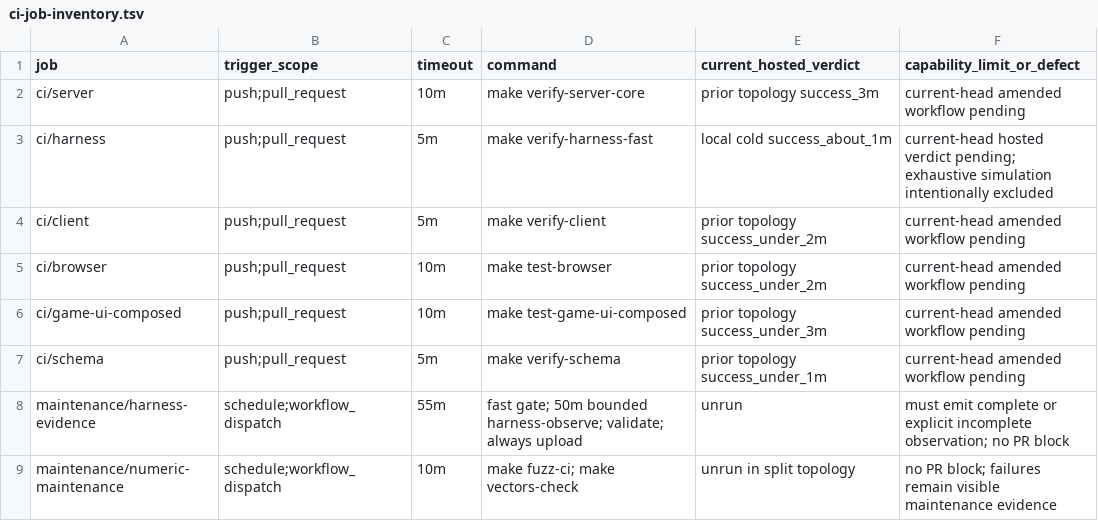
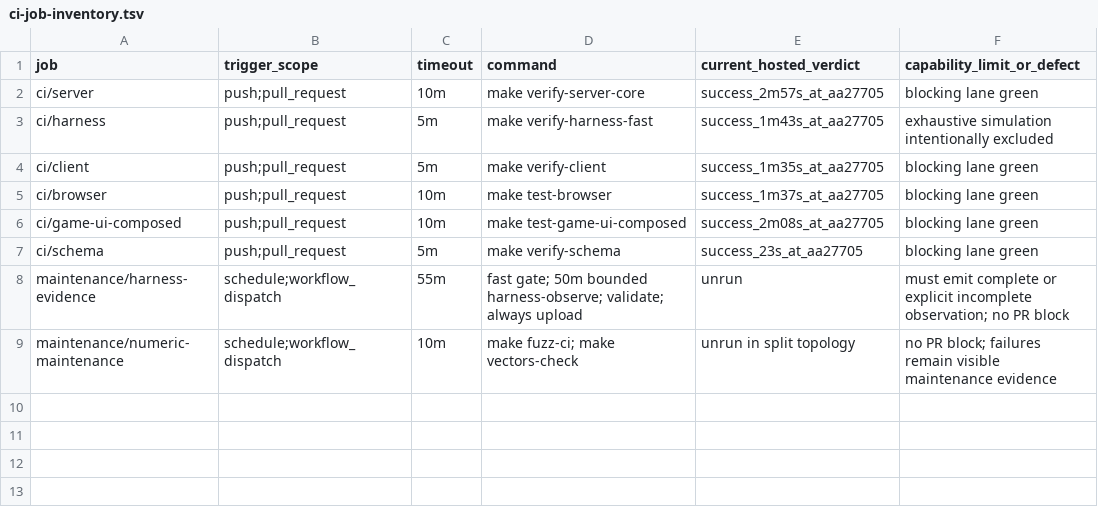
Before and after one commit to stronk-dev/destroy-humanity-any-percent, a TSV file: planning/platform-alignment/ci-job-inventory.tsv, drawn as a sheet.

Commit message:
planning: record hosted CI recovery

```diff
--- a/planning/platform-alignment/ci-job-inventory.tsv
+++ b/planning/platform-alignment/ci-job-inventory.tsv
@@ -1,8 +1,8 @@
 job	trigger_scope	timeout	command	current_hosted_verdict	capability_limit_or_defect
-ci/server	push;pull_request	10m	make verify-server-core	prior topology success_3m	current-head amended workflow pending
-ci/harness	push;pull_request	5m	make verify-harness-fast	local cold success_about_1m	current-head hosted verdict pending; exhaustive simulation intentionally excluded
-ci/client	push;pull_request	5m	make verify-client	prior topology success_under_2m	current-head amended workflow pending
-ci/browser	push;pull_request	10m	make test-browser	prior topology success_under_2m	current-head amended workflow pending
-ci/game-ui-composed	push;pull_request	10m	make test-game-ui-composed	prior topology success_under_3m	current-head amended workflow pending
-ci/schema	push;pull_request	5m	make verify-schema	prior topology success_under_1m	current-head amended workflow pending
+ci/server	push;pull_request	10m	make verify-server-core	success_2m57s_at_aa27705	blocking lane green
+ci/harness	push;pull_request	5m	make verify-harness-fast	success_1m43s_at_aa27705	exhaustive simulation intentionally excluded
+ci/client	push;pull_request	5m	make verify-client	success_1m35s_at_aa27705	blocking lane green
+ci/browser	push;pull_request	10m	make test-browser	success_1m37s_at_aa27705	blocking lane green
+ci/game-ui-composed	push;pull_request	10m	make test-game-ui-composed	success_2m08s_at_aa27705	blocking lane green
+ci/schema	push;pull_request	5m	make verify-schema	success_23s_at_aa27705	blocking lane green
 maintenance/harness-evidence	schedule;workflow_dispatch	55m	fast gate; 50m bounded harness-observe; validate; always upload	unrun	must emit complete or explicit incomplete observation; no PR block
```
Also changed, not shown: planning/platform-alignment/active-acceptance-ledger.tsv, planning/platform-alignment/dependency-resource-ledger.tsv, 6 other files.
